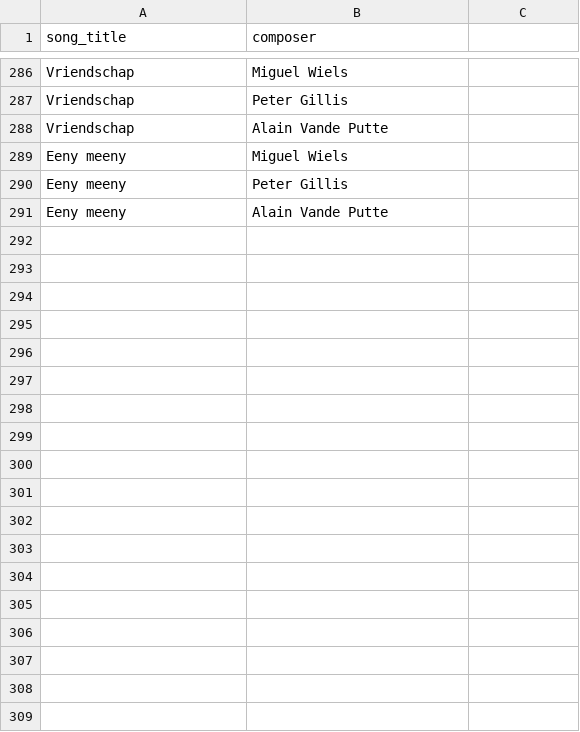
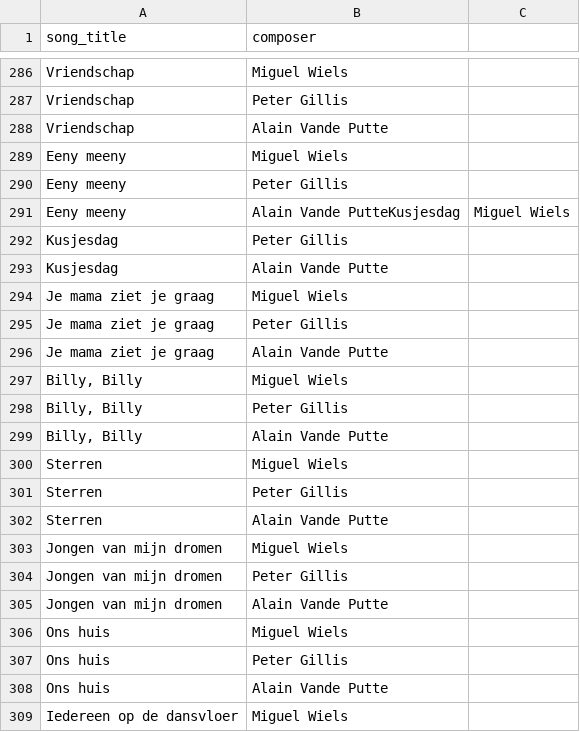
Before and after one commit to richelbilderbeek/heyahmama, a CSV file: inst/extdata/composers.csv, drawn as a sheet; only a part is shown, gaps mark what is left out; the diff covers the shown part only.

Commit message:
Add 'Kusjes'

```diff
--- a/inst/extdata/composers.csv
+++ b/inst/extdata/composers.csv
@@ -290,2 +290,20 @@ Eeny meeny,Miguel Wiels
 Eeny meeny,Peter Gillis
-Eeny meeny,Alain Vande Putte
+Eeny meeny,Alain Vande PutteKusjesdag,Miguel Wiels
+Kusjesdag,Peter Gillis
+Kusjesdag,Alain Vande Putte
+Je mama ziet je graag,Miguel Wiels
+Je mama ziet je graag,Peter Gillis
+Je mama ziet je graag,Alain Vande Putte
+"Billy, Billy"	,Miguel Wiels
+"Billy, Billy"	,Peter Gillis
+"Billy, Billy"	,Alain Vande Putte
+Sterren,Miguel Wiels
+Sterren,Peter Gillis
+Sterren,Alain Vande Putte
+Jongen van mijn dromen,Miguel Wiels
+Jongen van mijn dromen,Peter Gillis
+Jongen van mijn dromen,Alain Vande Putte
+Ons huis,Miguel Wiels
+Ons huis,Peter Gillis
+Ons huis,Alain Vande Putte
+Iedereen op de dansvloer,Miguel Wiels
```
Also changed, not shown: 17 added rows elsewhere in this file, inst/extdata/songs.csv.
